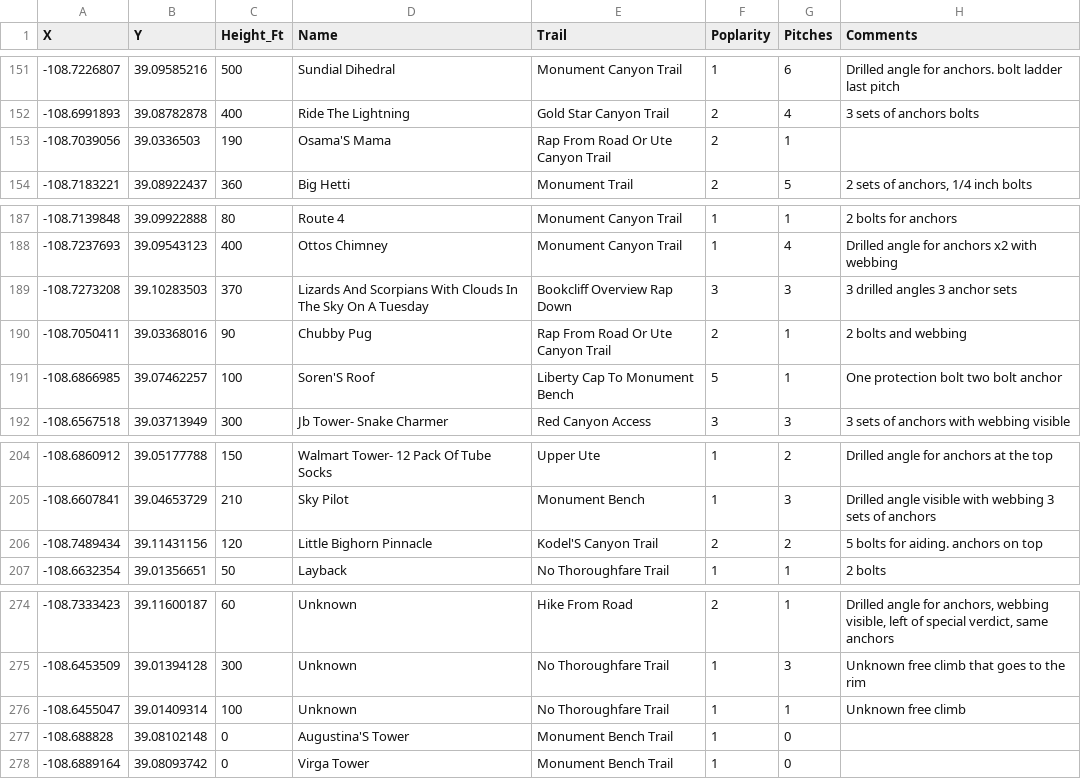
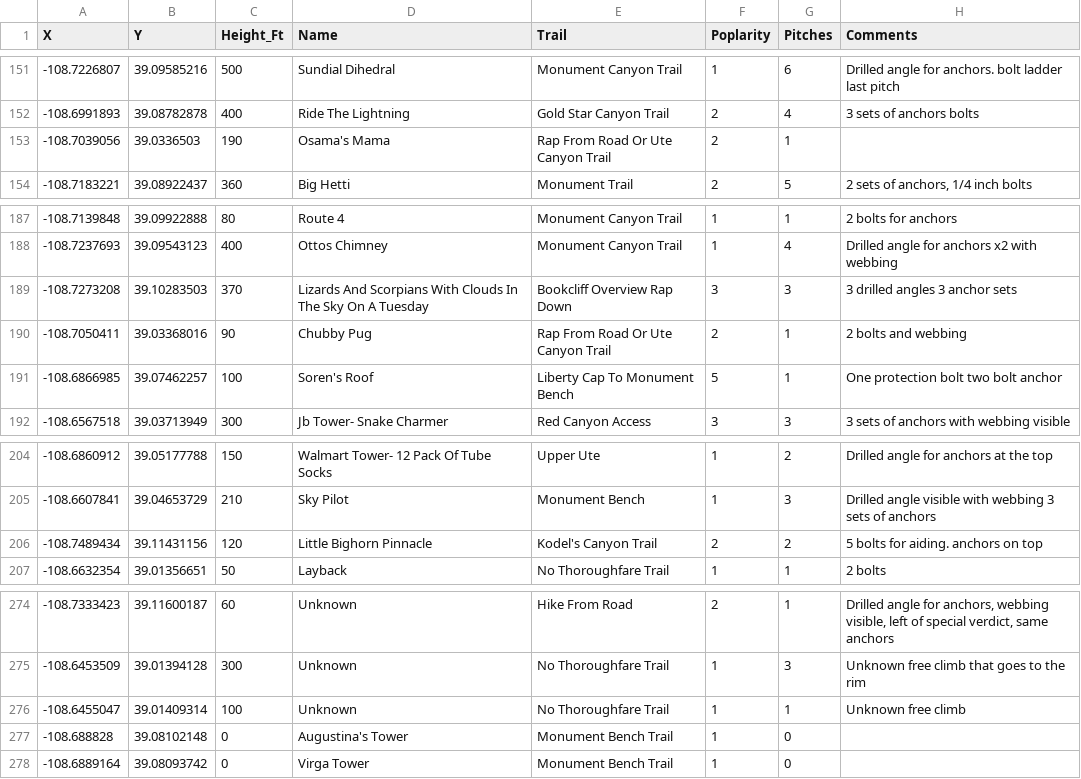
Before and after one commit to geodav-tech/colm-climbs, a CSV file: data/colm-climbs-v3.csv, drawn as a sheet; only a part is shown, gaps mark what is left out; the diff covers the shown part only; the diff names each change by its address in the sheet, - before the commit and + after, or states it on an @@ line.

```diff
--- a/data/colm-climbs-v3.csv
+++ b/data/colm-climbs-v3.csv
-D153 (Name): Osama'S Mama
+D153 (Name): Osama's Mama
-D191 (Name): Soren'S Roof
+D191 (Name): Soren's Roof
-E206 (Trail): Kodel'S Canyon Trail
+E206 (Trail): Kodel's Canyon Trail
-D277 (Name): Augustina'S Tower
+D277 (Name): Augustina's Tower
```
Also changed, not shown: 5 edited cells elsewhere in this file, 1 other file.
